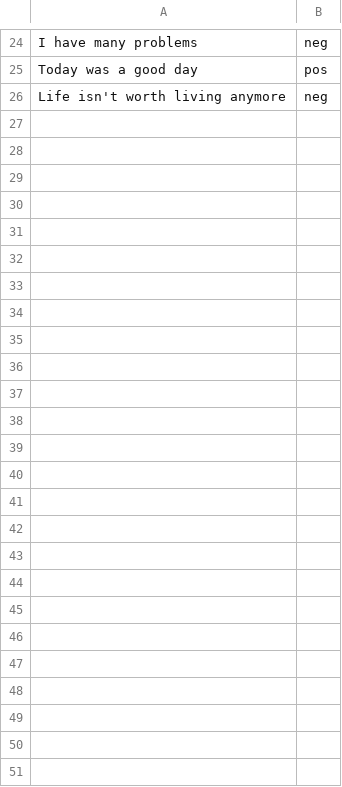
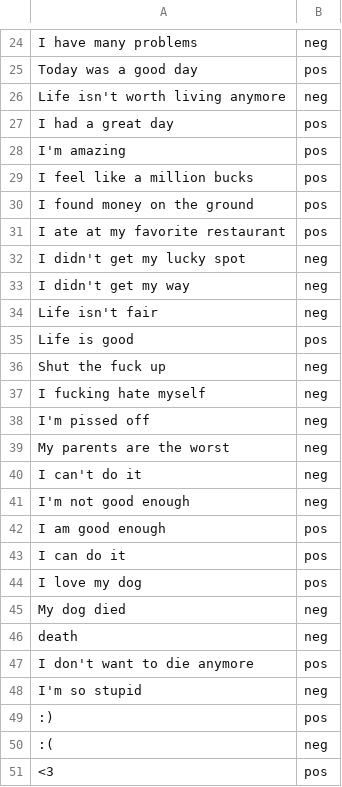
Before and after one commit to daviskeene/TherAIpest, a CSV file: training_data.csv, drawn as a sheet; only a part is shown, gaps mark what is left out; the diff names each change by its address in the sheet, - before the commit and + after, or states it on an @@ line.

Commit message:
Updated training data, increased verbosity of main skill.

```diff
--- a/training_data.csv
+++ b/training_data.csv
+row 27: I had a great day | pos
+row 28: I'm amazing | pos
+row 29: I feel like a million bucks | pos
+row 30: I found money on the ground | pos
+row 31: I ate at my favorite restaurant | pos
+row 32: I didn't get my lucky spot | neg
+row 33: I didn't get my way | neg
+row 34: Life isn't fair | neg
+row 35: Life is good | pos
+row 36: Shut the fuck up | neg
+row 37: I fucking hate myself | neg
+row 38: I'm pissed off | neg
+row 39: My parents are the worst | neg
+row 40: I can't do it | neg
+row 41: I'm not good enough | neg
+row 42: I am good enough | pos
+row 43: I can do it | pos
+row 44: I love my dog | pos
+row 45: My dog died | neg
+row 46: death | neg
+row 47: I don't want to die anymore | pos
+row 48: I'm so stupid | neg
+row 49: :) | pos
+row 50: :( | neg
+row 51: <3 | pos
```
Also changed, not shown: 4 other files.
